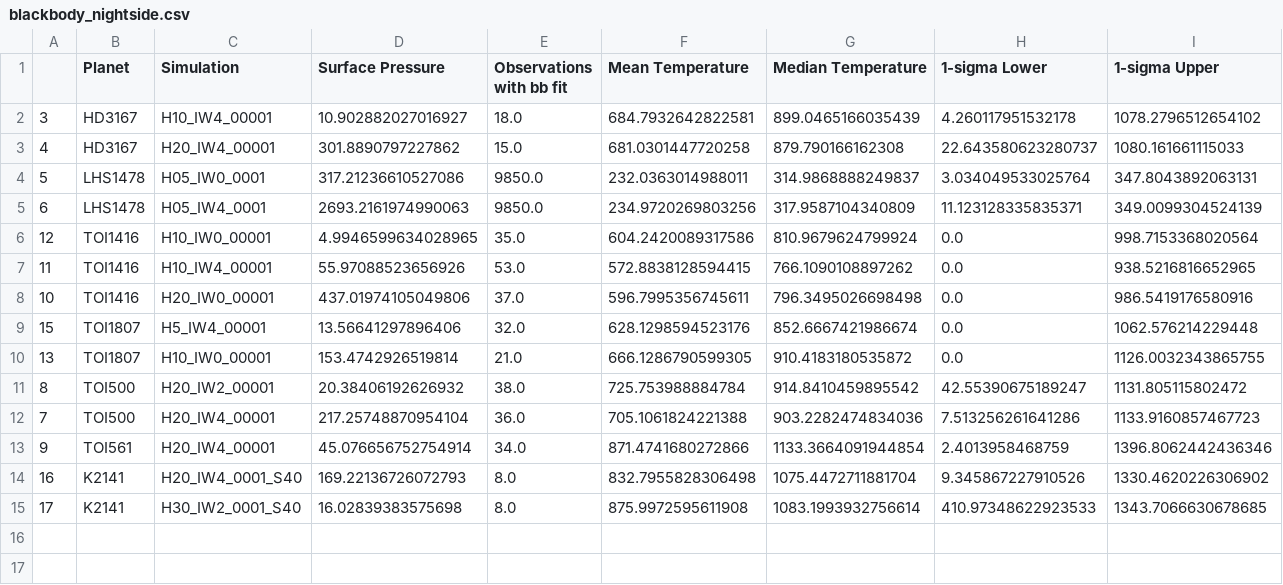
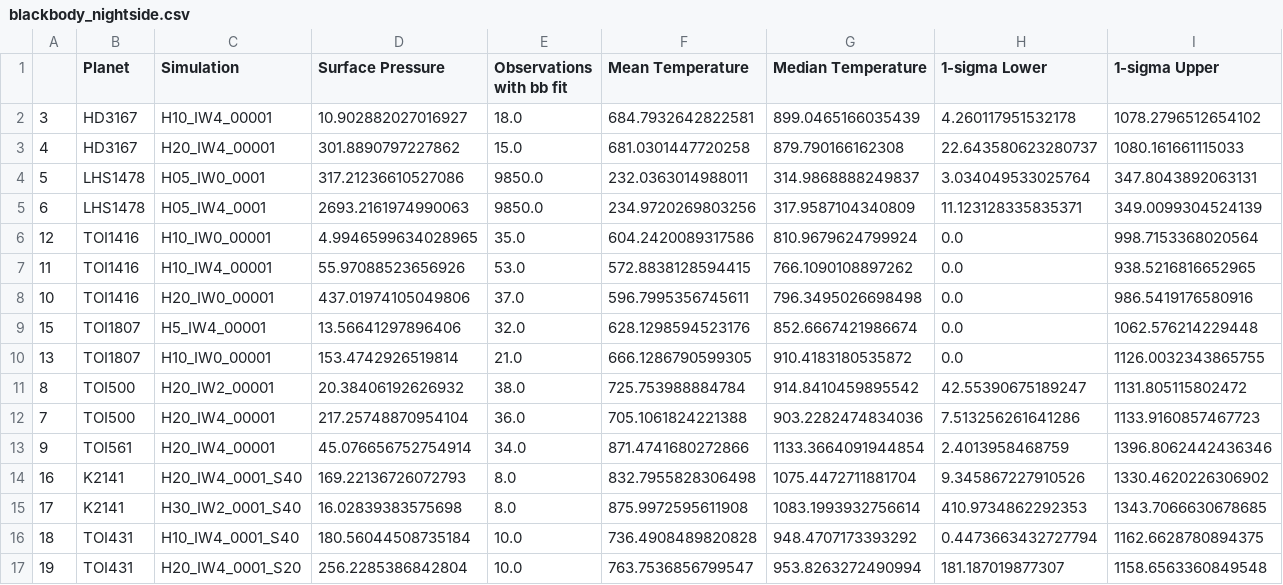
Before and after one commit to lorlo9999/MasterThesis, a CSV file: blackbody_nightside.csv, drawn as a sheet.

Commit message:
All planets have been phasecurved

```diff
--- a/blackbody_nightside.csv
+++ b/blackbody_nightside.csv
@@ -14,2 +14,4 @@
 16,K2141,H20_IW4_0001_S40,169.22136726072793,8.0,832.7955828306498,1075.4472711881704,9.345867227910526,1330.4620226306902
-17,K2141,H30_IW2_0001_S40,16.02839383575698,8.0,875.9972595611908,1083.1993932756614,410.97348622923533,1343.7066630678685
+17,K2141,H30_IW2_0001_S40,16.02839383575698,8.0,875.9972595611908,1083.1993932756614,410.9734862292353,1343.7066630678685
+18,TOI431,H10_IW4_0001_S40,180.56044508735184,10.0,736.4908489820828,948.4707173393292,0.4473663432727794,1162.6628780894375
+19,TOI431,H20_IW4_0001_S20,256.2285386842804,10.0,763.7536856799547,953.8263272490994,181.187019877307,1158.6563360849548
```
Also changed, not shown: combined_nightside_results.csv, nightside_success.csv, 28 other files.
